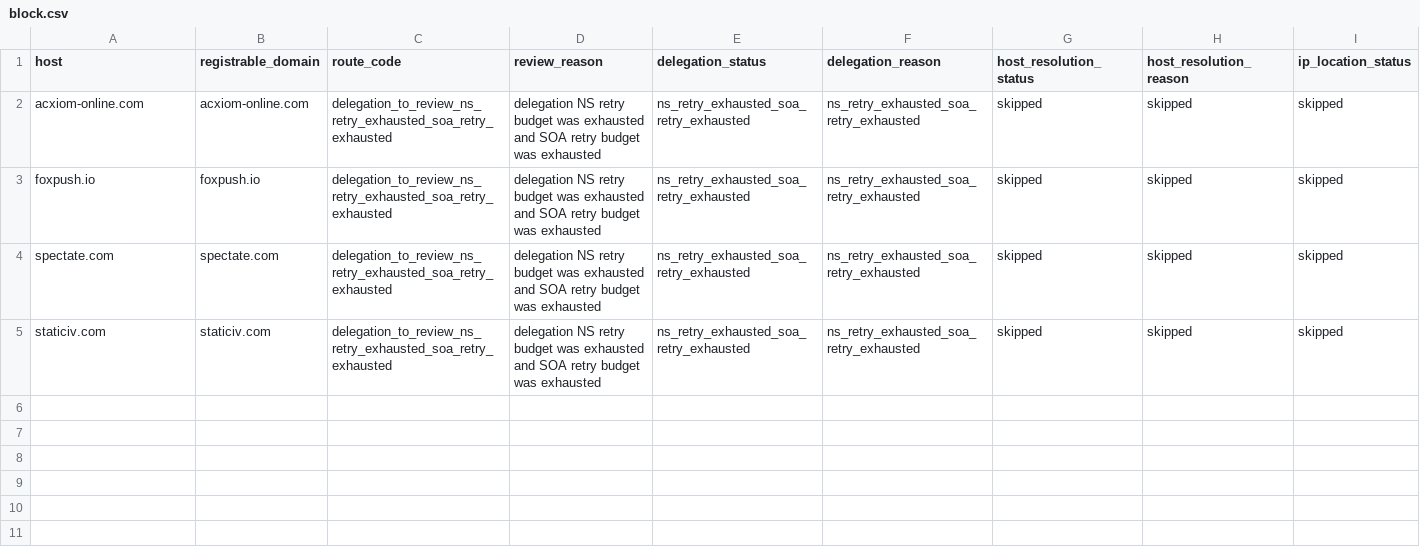
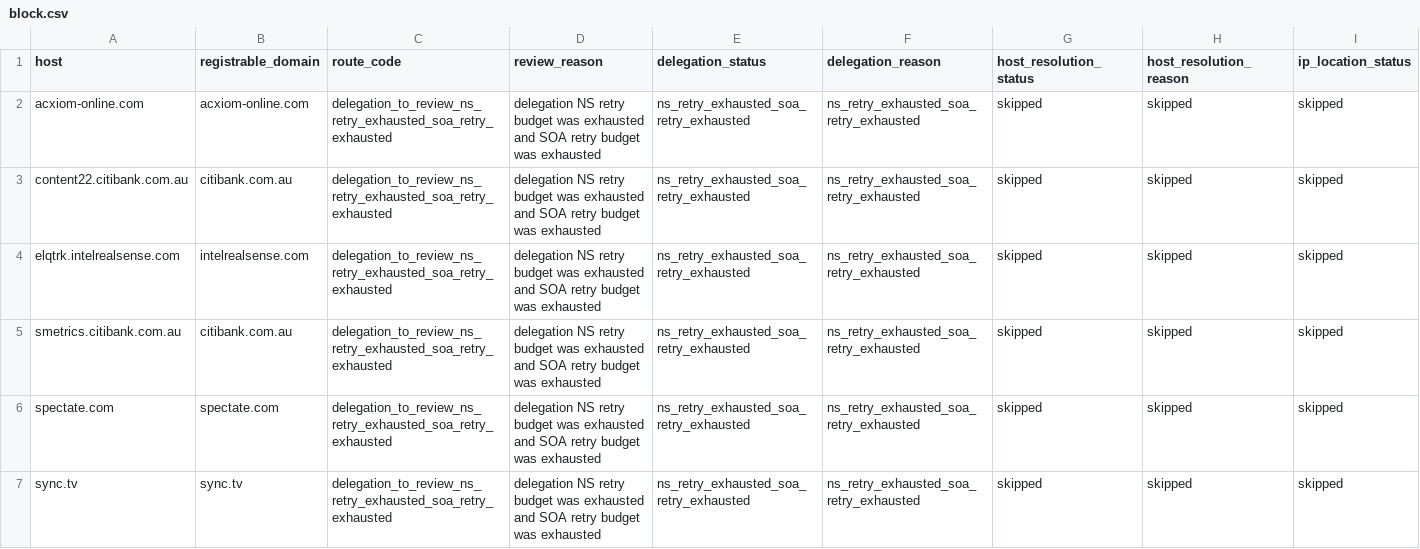
Before and after one commit to oxfa/niamodretlif, a CSV file: output/review/block.csv, drawn as a sheet; only a part is shown; addresses are those after the commit; rows hold the shown columns only; the diff names each change by its address in the sheet, - before the commit and + after, or states it on an @@ line.

```diff
--- a/output/review/block.csv
+++ b/output/review/block.csv
+row 3: content22.citibank.com.au | citibank.com.au | delegation_to_review_ns_retry_exhausted_soa_retry_exhausted | delegation NS retry budget was exhausted and SOA retry budget was exhausted | ns_retry_exhausted_soa_retry_exhausted | ns_retry_exhausted_soa_retry_exhausted | skipped | skipped | skipped
+row 4: elqtrk.intelrealsense.com | intelrealsense.com | delegation_to_review_ns_retry_exhausted_soa_retry_exhausted | delegation NS retry budget was exhausted and SOA retry budget was exhausted | ns_retry_exhausted_soa_retry_exhausted | ns_retry_exhausted_soa_retry_exhausted | skipped | skipped | skipped
-A5 (host): foxpush.io
+A5 (host): smetrics.citibank.com.au
-B5 (registrable_domain): foxpush.io
+B5 (registrable_domain): citibank.com.au
-A7 (host): staticiv.com
+A7 (host): sync.tv
-B7 (registrable_domain): staticiv.com
+B7 (registrable_domain): sync.tv
```
Also changed, not shown: 2 other files.
